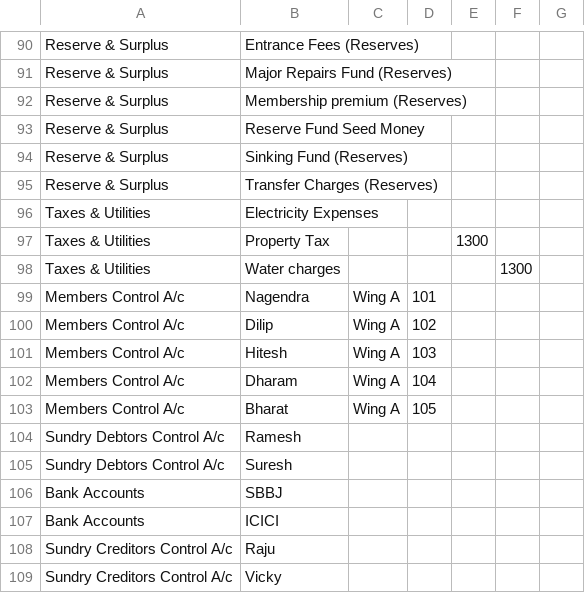
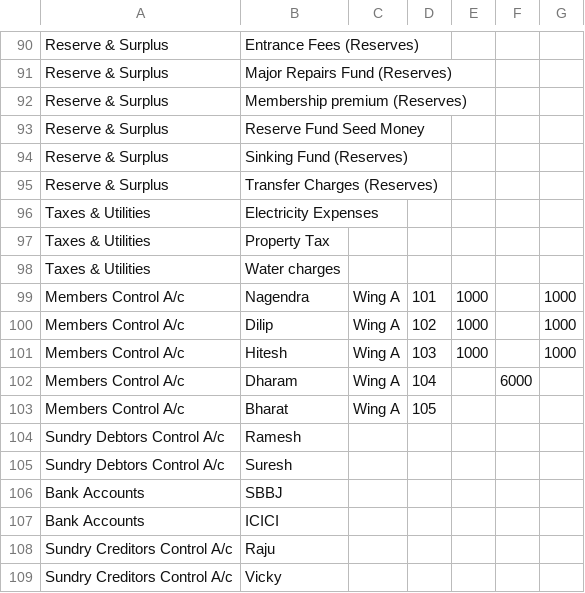
Before and after one commit to abhilashlohar/new_hm, a CSV file: app/webroot/openig_balance_csv_file/1.csv, drawn as a sheet; only a part is shown, gaps mark what is left out.

```diff
--- a/app/webroot/openig_balance_csv_file/1.csv
+++ b/app/webroot/openig_balance_csv_file/1.csv
@@ -96,8 +96,8 @@ Reserve & Surplus,Transfer Charges (Reserves),,,,,
 Taxes & Utilities,Electricity Expenses,,,,,
-Taxes & Utilities,Property Tax,,,1300,,
-Taxes & Utilities,Water charges,,,,1300,
-Members Control A/c,Nagendra,Wing A,101,,,
-Members Control A/c,Dilip,Wing A,102,,,
-Members Control A/c,Hitesh,Wing A,103,,,
-Members Control A/c,Dharam,Wing A,104,,,
+Taxes & Utilities,Property Tax,,,,,
+Taxes & Utilities,Water charges,,,,,
+Members Control A/c,Nagendra,Wing A,101,1000,,1000
+Members Control A/c,Dilip,Wing A,102,1000,,1000
+Members Control A/c,Hitesh,Wing A,103,1000,,1000
+Members Control A/c,Dharam,Wing A,104,,6000,
 Members Control A/c,Bharat,Wing A,105,,,
```
Also changed, not shown: 1 other file.
